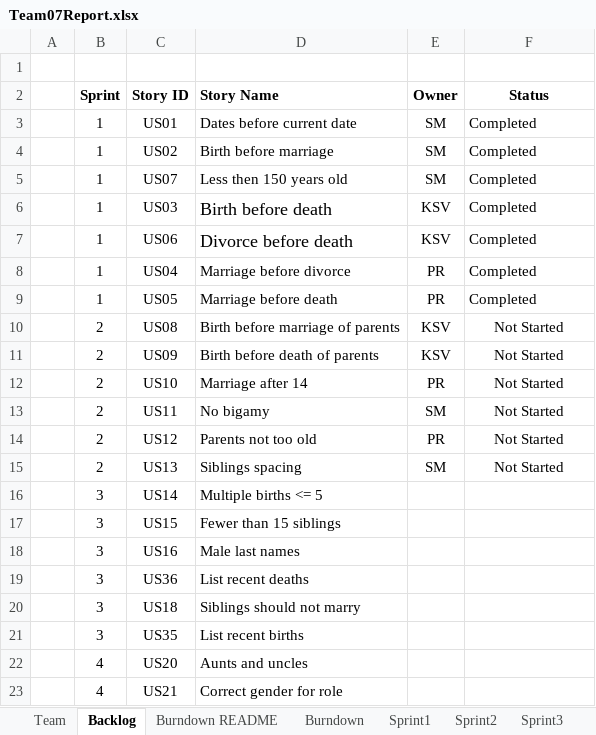
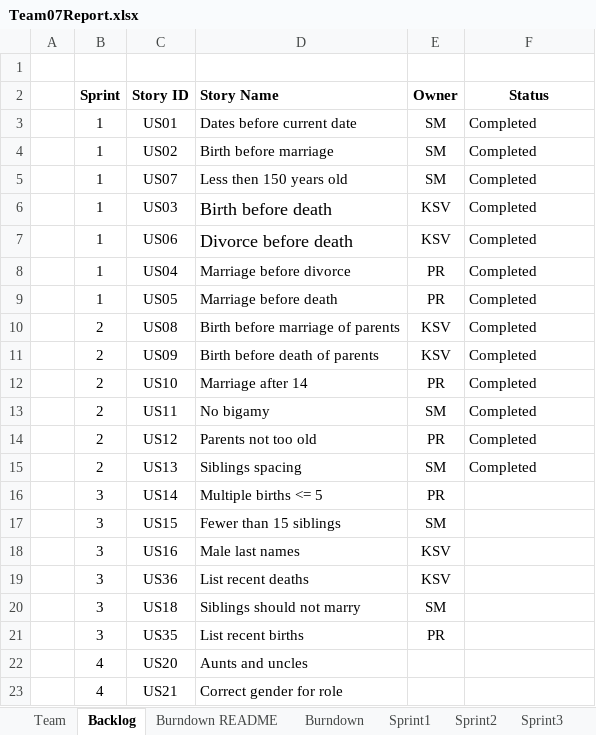
Before and after one commit to shivangmedhekar/CS555WS_Fall2022_Team7, an Excel workbook: Team07Report.xlsx, sheet Backlog, drawn as a sheet; only a part is shown; values as stored, in another font and other column widths than the file's, no borders; the diff names each change by its address in the sheet, - before the commit and + after, or states it on an @@ line.

```diff
--- a/Team07Report.xlsx (sheet Backlog)
+++ b/Team07Report.xlsx (sheet Backlog)
-F10:F15 (Status): Not Started
+F10:F15 (Status): Completed
-F10:F15 alignment: center
+F10:F15 alignment: left
-E16 (Owner): (empty)
+E16 (Owner): PR
-E17 (Owner): (empty)
+E17 (Owner): SM
-E18:E19 (Owner): (empty)
+E18:E19 (Owner): KSV
-E20 (Owner): (empty)
+E20 (Owner): SM
-E21 (Owner): (empty)
+E21 (Owner): PR
```
Also changed, not shown: sheet Sprint3, sheet Sprint2, sheet Burndown, charts or pictures.
